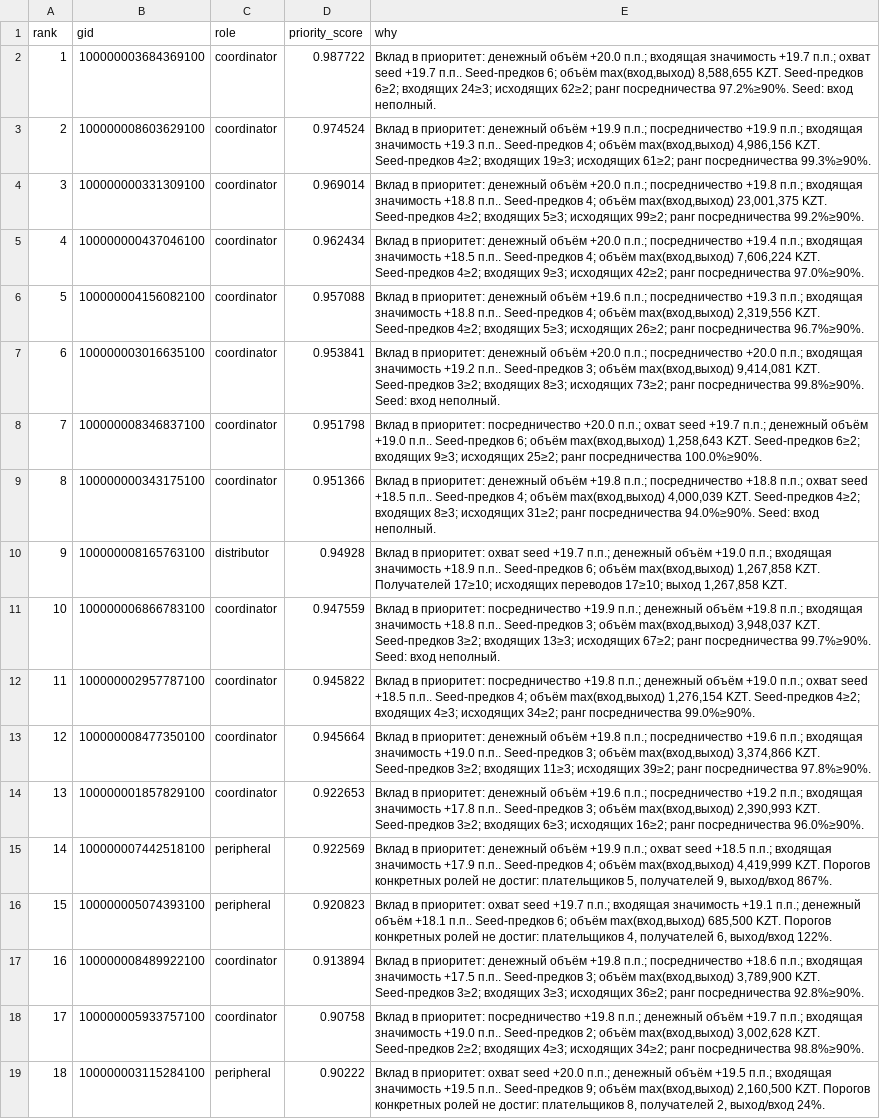
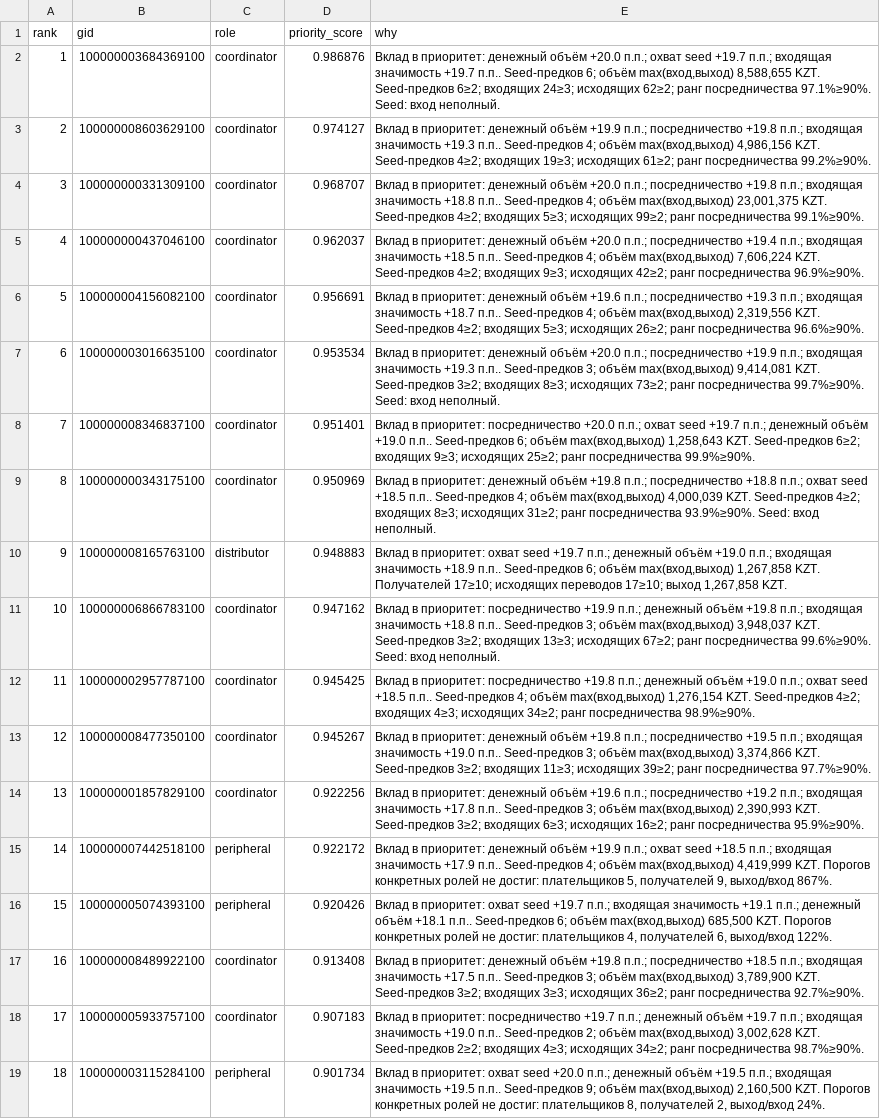
Before and after one commit to BAITC-Hacks/hack-5a6e2058-embeddedai, a CSV file: artifacts/top_nodes.csv, drawn as a sheet; only a part is shown; the diff covers the shown part only; the diff names each change by its address in the sheet, - before the commit and + after, or states it on an @@ line.

```diff
--- a/artifacts/top_nodes.csv
+++ b/artifacts/top_nodes.csv
-D2 (priority_score): 0.987722
+D2 (priority_score): 0.986876
-E2 (why): …+20.0 п.п.; входящая значимость +19.7 п.п.; охват seed +19.7 п.п.. Seed-предков 6; объём max(вход,выход) 8,588,655 KZT. Seed-предков 6≥2; входящих 24≥3; исходящих 62≥2; ранг посредничества 97.2%≥90%. Seed: вход…
+E2 (why): …+20.0 п.п.; охват seed +19.7 п.п.; входящая значимость +19.7 п.п.. Seed-предков 6; объём max(вход,выход) 8,588,655 KZT. Seed-предков 6≥2; входящих 24≥3; исходящих 62≥2; ранг посредничества 97.1%≥90%. Seed: вход…
-D3 (priority_score): 0.974524
+D3 (priority_score): 0.974127
-E3 (why): …п.п.; посредничество +19.9 п.п.; входящая значимость +19.3 п.п.. Seed-предков 4; объём max(вход,выход) 4,986,156 KZT. Seed-предков 4≥2; входящих 19≥3; исходящих 61≥2; ранг посредничества 99.3%≥90%.
+E3 (why): …п.п.; посредничество +19.8 п.п.; входящая значимость +19.3 п.п.. Seed-предков 4; объём max(вход,выход) 4,986,156 KZT. Seed-предков 4≥2; входящих 19≥3; исходящих 61≥2; ранг посредничества 99.2%≥90%.
-D4 (priority_score): 0.969014
+D4 (priority_score): 0.968707
-E4 (why): …ранг посредничества 99.2%≥90%.
+E4 (why): …ранг посредничества 99.1%≥90%.
-D5 (priority_score): 0.962434
+D5 (priority_score): 0.962037
-E5 (why): …ранг посредничества 97.0%≥90%.
+E5 (why): …ранг посредничества 96.9%≥90%.
-D6 (priority_score): 0.957088
+D6 (priority_score): 0.956691
-E6 (why): …входящая значимость +18.8 п.п.. Seed-предков 4; объём max(вход,выход) 2,319,556 KZT. Seed-предков 4≥2; входящих 5≥3; исходящих 26≥2; ранг посредничества 96.7%≥90%.
+E6 (why): …входящая значимость +18.7 п.п.. Seed-предков 4; объём max(вход,выход) 2,319,556 KZT. Seed-предков 4≥2; входящих 5≥3; исходящих 26≥2; ранг посредничества 96.6%≥90%.
-D7 (priority_score): 0.953841
+D7 (priority_score): 0.953534
-E7 (why): …п.п.; посредничество +20.0 п.п.; входящая значимость +19.2 п.п.. Seed-предков 3; объём max(вход,выход) 9,414,081 KZT. Seed-предков 3≥2; входящих 8≥3; исходящих 73≥2; ранг посредничества 99.8%≥90%. Seed: вход…
+E7 (why): …п.п.; посредничество +19.9 п.п.; входящая значимость +19.3 п.п.. Seed-предков 3; объём max(вход,выход) 9,414,081 KZT. Seed-предков 3≥2; входящих 8≥3; исходящих 73≥2; ранг посредничества 99.7%≥90%. Seed: вход…
-D8 (priority_score): 0.951798
+D8 (priority_score): 0.951401
-E8 (why): …ранг посредничества 100.0%≥90%.
+E8 (why): …ранг посредничества 99.9%≥90%.
-D9 (priority_score): 0.951366
+D9 (priority_score): 0.950969
-E9 (why): …ранг посредничества 94.0%≥90%. Seed: вход…
+E9 (why): …ранг посредничества 93.9%≥90%. Seed: вход…
-D10 (priority_score): 0.94928
+D10 (priority_score): 0.948883
-D11 (priority_score): 0.947559
+D11 (priority_score): 0.947162
-E11 (why): …ранг посредничества 99.7%≥90%. Seed: вход…
+E11 (why): …ранг посредничества 99.6%≥90%. Seed: вход…
-D12 (priority_score): 0.945822
+D12 (priority_score): 0.945425
-E12 (why): …ранг посредничества 99.0%≥90%.
+E12 (why): …ранг посредничества 98.9%≥90%.
-D13 (priority_score): 0.945664
+D13 (priority_score): 0.945267
-E13 (why): …п.п.; посредничество +19.6 п.п.; входящая значимость +19.0 п.п.. Seed-предков 3; объём max(вход,выход) 3,374,866 KZT. Seed-предков 3≥2; входящих 11≥3; исходящих 39≥2; ранг посредничества 97.8%≥90%.
+E13 (why): …п.п.; посредничество +19.5 п.п.; входящая значимость +19.0 п.п.. Seed-предков 3; объём max(вход,выход) 3,374,866 KZT. Seed-предков 3≥2; входящих 11≥3; исходящих 39≥2; ранг посредничества 97.7%≥90%.
-D14 (priority_score): 0.922653
+D14 (priority_score): 0.922256
-E14 (why): …ранг посредничества 96.0%≥90%.
+E14 (why): …ранг посредничества 95.9%≥90%.
-D15 (priority_score): 0.922569
+D15 (priority_score): 0.922172
-D16 (priority_score): 0.920823
+D16 (priority_score): 0.920426
-D17 (priority_score): 0.913894
+D17 (priority_score): 0.913408
-E17 (why): …п.п.; посредничество +18.6 п.п.; входящая значимость +17.5 п.п.. Seed-предков 3; объём max(вход,выход) 3,789,900 KZT. Seed-предков 3≥2; входящих 3≥3; исходящих 36≥2; ранг посредничества 92.8%≥90%.
+E17 (why): …п.п.; посредничество +18.5 п.п.; входящая значимость +17.5 п.п.. Seed-предков 3; объём max(вход,выход) 3,789,900 KZT. Seed-предков 3≥2; входящих 3≥3; исходящих 36≥2; ранг посредничества 92.7%≥90%.
-D18 (priority_score): 0.90758
+D18 (priority_score): 0.907183
-E18 (why): …приоритет: посредничество +19.8 п.п.; денежный объём +19.7 п.п.; входящая значимость +19.0 п.п.. Seed-предков 2; объём max(вход,выход) 3,002,628 KZT. Seed-предков 2≥2; входящих 4≥3; исходящих 34≥2; ранг посредничества 98.8%≥90%.
+E18 (why): …приоритет: посредничество +19.7 п.п.; денежный объём +19.7 п.п.; входящая значимость +19.0 п.п.. Seed-предков 2; объём max(вход,выход) 3,002,628 KZT. Seed-предков 2≥2; входящих 4≥3; исходящих 34≥2; ранг посредничества 98.7%≥90%.
-D19 (priority_score): 0.90222
+D19 (priority_score): 0.901734
```
Also changed, not shown: 46 edited cells elsewhere in this file, artifacts/nodes_roles.csv, 32 other files.
